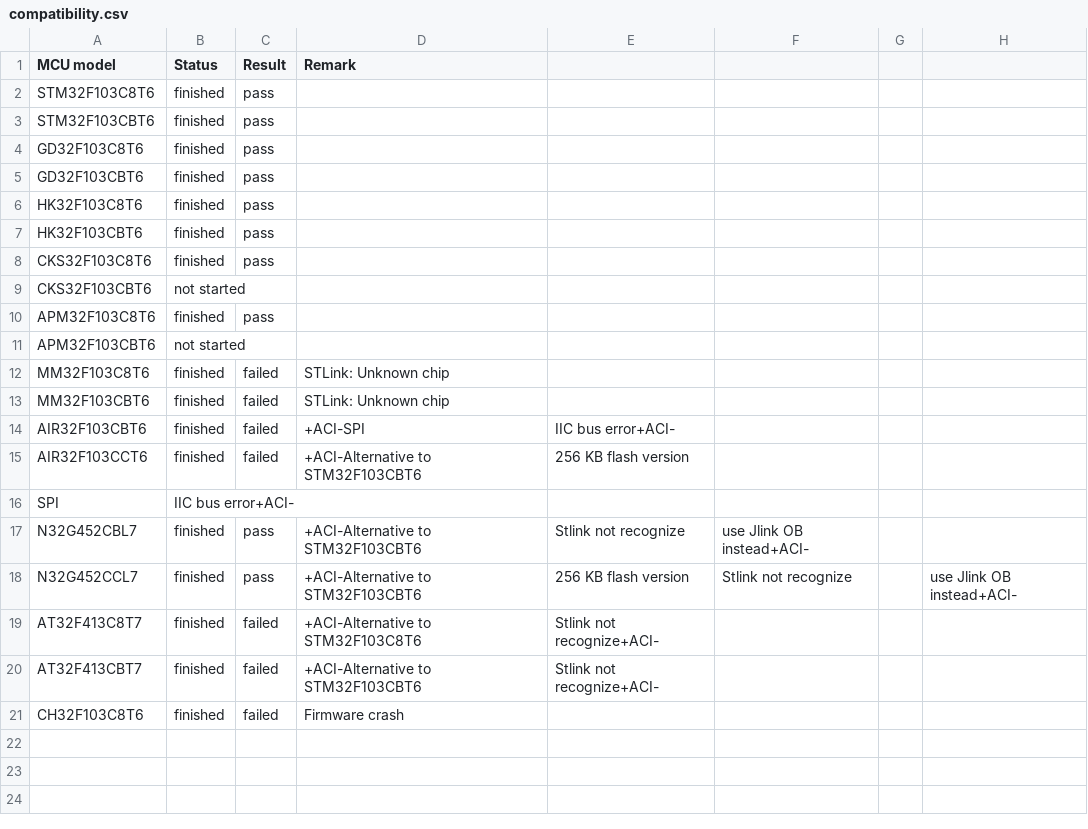
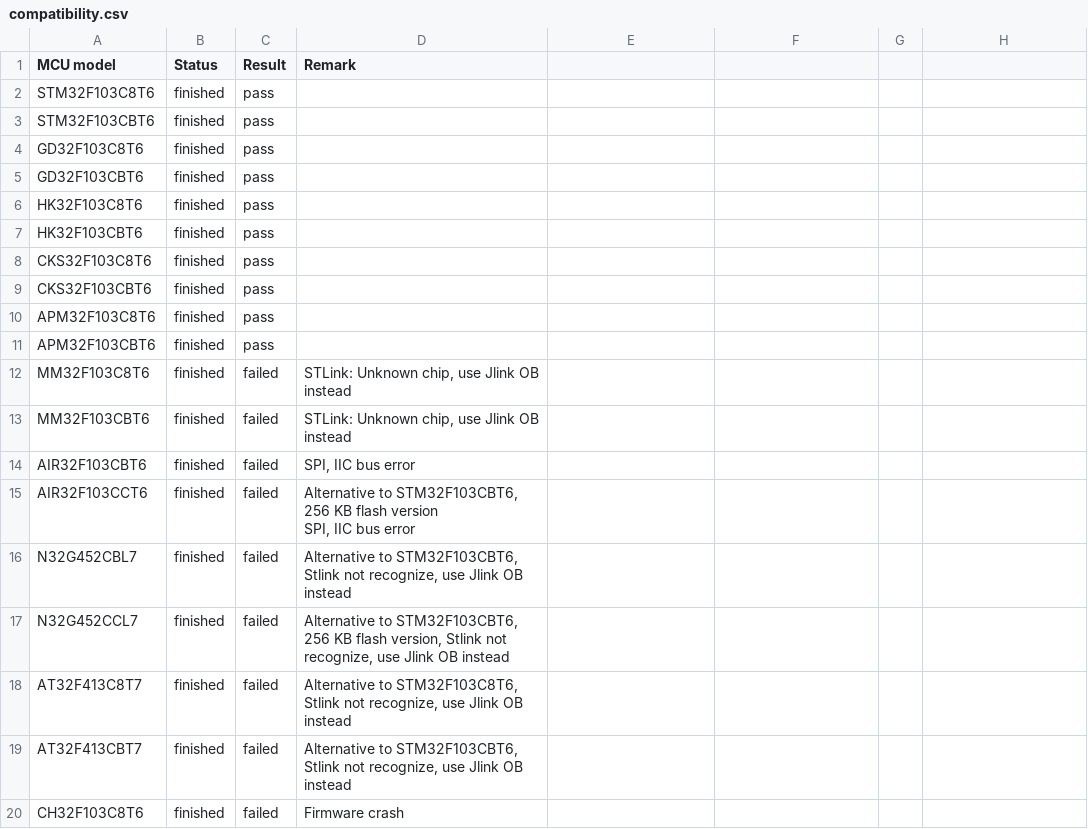
Before and after one commit to anyshake/explorer, a CSV file: hardware/compatibility.csv, drawn as a sheet.

Commit message:
chore: Update MCU compatibility result

```diff
--- a/hardware/compatibility.csv
+++ b/hardware/compatibility.csv
@@ -8,14 +8,14 @@ HK32F103CBT6,finished,pass,
 CKS32F103C8T6,finished,pass,
-CKS32F103CBT6,not started,,
+CKS32F103CBT6,finished,pass,
 APM32F103C8T6,finished,pass,
-APM32F103CBT6,not started,,
-MM32F103C8T6,finished,failed,STLink: Unknown chip
-MM32F103CBT6,finished,failed,STLink: Unknown chip
-AIR32F103CBT6,finished,failed,+ACI-SPI, IIC bus error+ACI-
-AIR32F103CCT6,finished,failed,+ACI-Alternative to STM32F103CBT6, 256 KB flash version
-SPI, IIC bus error+ACI-
-N32G452CBL7,finished,pass,+ACI-Alternative to STM32F103CBT6, Stlink not recognize, use Jlink OB instead+ACI-
-N32G452CCL7,finished,pass,+ACI-Alternative to STM32F103CBT6, 256 KB flash version, Stlink not recognize, , use Jlink OB instead+ACI-
-AT32F413C8T7,finished,failed,+ACI-Alternative to STM32F103C8T6, Stlink not recognize+ACI-
-AT32F413CBT7,finished,failed,+ACI-Alternative to STM32F103CBT6, Stlink not recognize+ACI-
+APM32F103CBT6,finished,pass,
+MM32F103C8T6,finished,failed,"STLink: Unknown chip, use Jlink OB instead"
+MM32F103CBT6,finished,failed,"STLink: Unknown chip, use Jlink OB instead"
+AIR32F103CBT6,finished,failed,"SPI, IIC bus error"
+AIR32F103CCT6,finished,failed,"Alternative to STM32F103CBT6, 256 KB flash version
+SPI, IIC bus error"
+N32G452CBL7,finished,failed,"Alternative to STM32F103CBT6, Stlink not recognize, use Jlink OB instead"
+N32G452CCL7,finished,failed,"Alternative to STM32F103CBT6, 256 KB flash version, Stlink not recognize, use Jlink OB instead"
+AT32F413C8T7,finished,failed,"Alternative to STM32F103C8T6, Stlink not recognize, use Jlink OB instead"
+AT32F413CBT7,finished,failed,"Alternative to STM32F103CBT6, Stlink not recognize, use Jlink OB instead"
 CH32F103C8T6,finished,failed,Firmware crash
```
